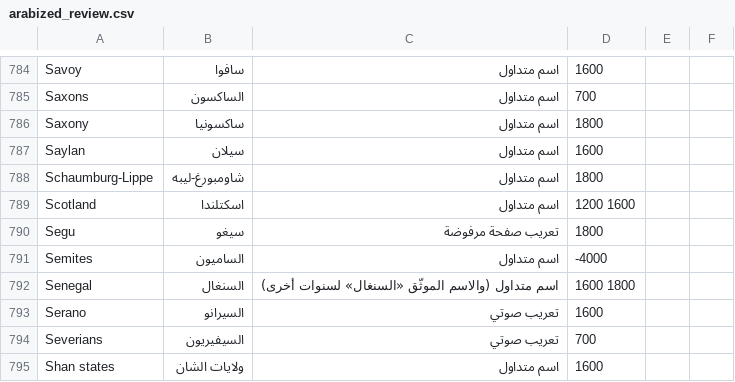
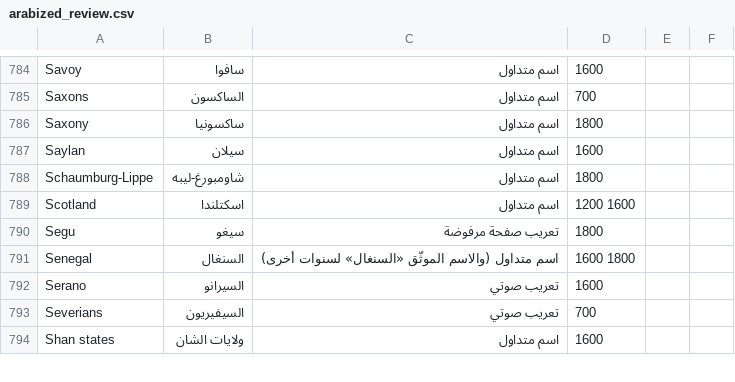
Before and after one commit to aabdulladel-bot/al-atlas-al-shamil, a CSV file: review/arabized_review.csv, drawn as a sheet; only a part is shown, gaps mark what is left out; the diff names each change by its address in the sheet, - before the commit and + after, or states it on an @@ line.

```diff
--- a/review/arabized_review.csv
+++ b/review/arabized_review.csv
-row 791: Semites | الساميون | اسم متداول | -4000
```
Also changed, not shown: 48 other files.
